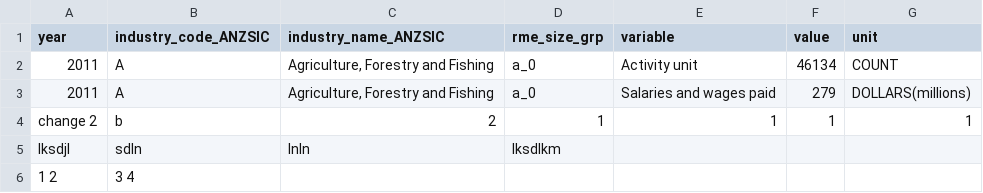
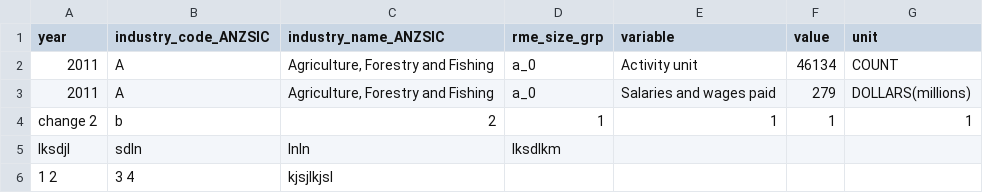
Before and after one commit to SuryaChaitanya1998/GitExperiments, a CSV file: upload.csv, drawn as a sheet.

Commit message:
Uploaded csv

```diff
--- a/upload.csv
+++ b/upload.csv
@@ -5,2 +5,2 @@ change 2 ,b,2,1,1,1,1
 lksdjl,sdln,lnln,lksdlkm,,,
-1 2 ,3 4 ,,,,,
+1 2 ,3 4 ,kjsjlkjsl,,,,
```
